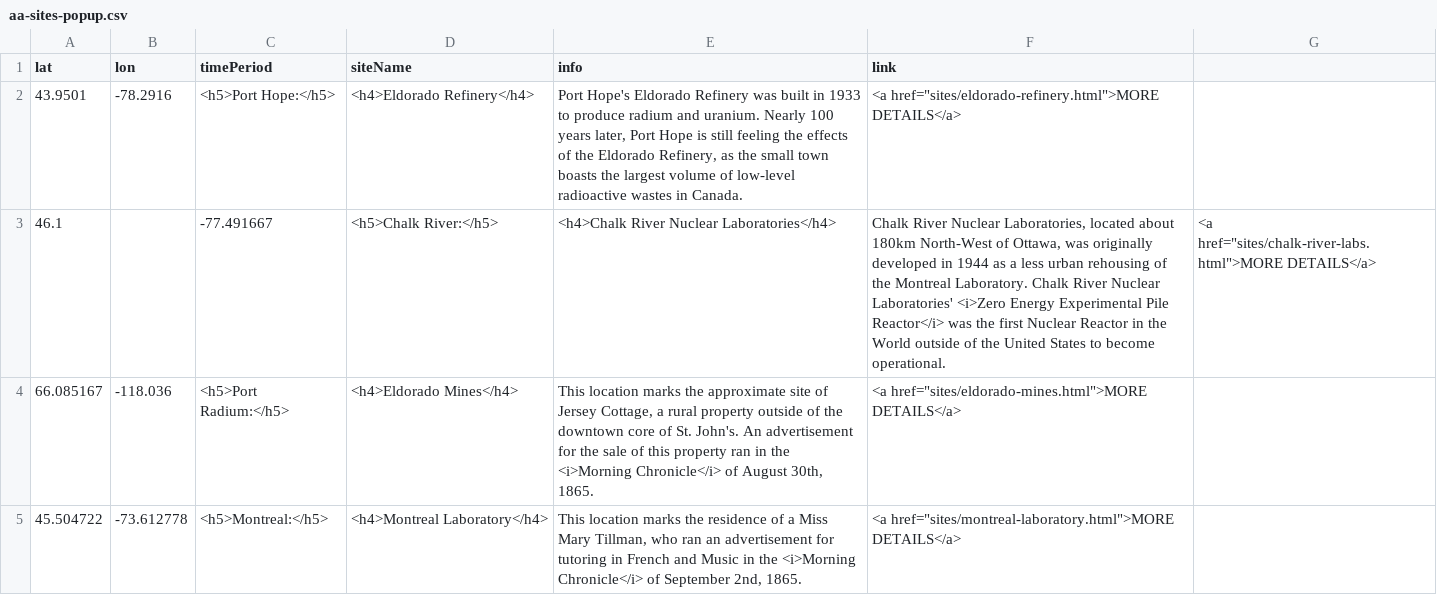
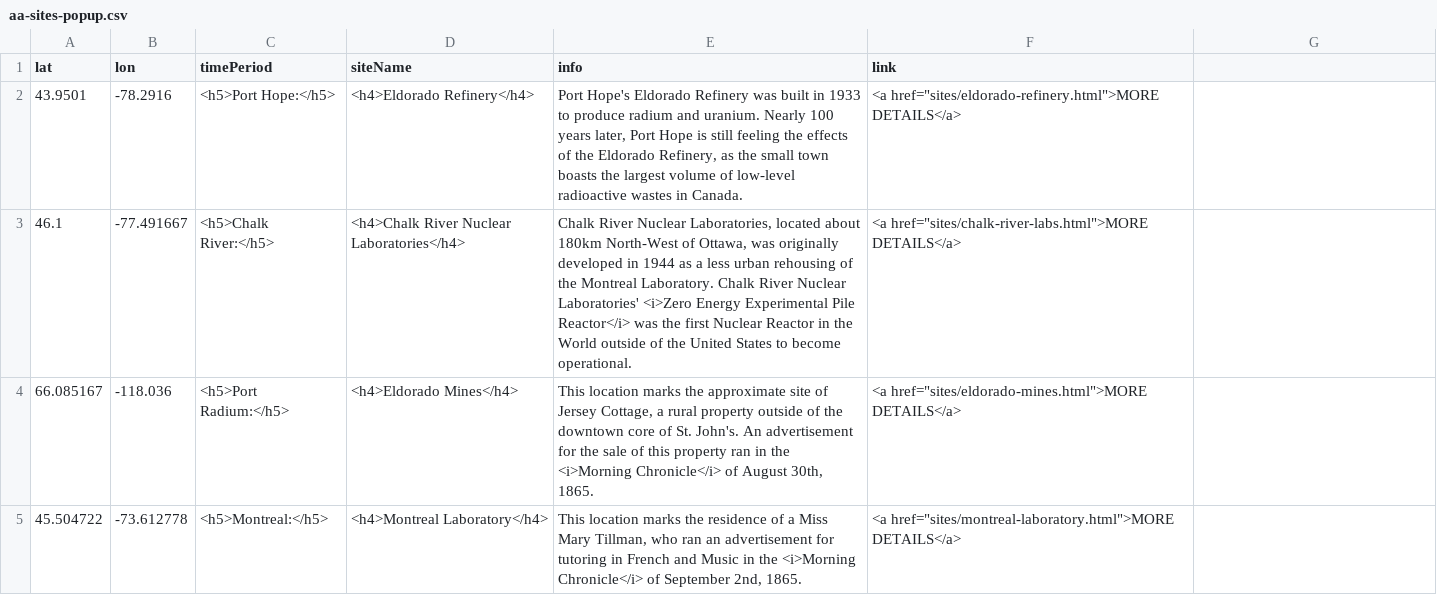
Before and after one commit to smol023/FNMI, a CSV file: sites/aa-sites-popup.csv, drawn as a sheet.

Commit message:
Update aa-sites-popup.csv

```diff
--- a/sites/aa-sites-popup.csv
+++ b/sites/aa-sites-popup.csv
@@ -2,3 +2,3 @@ lat,lon,timePeriod,siteName,info,link
 43.9501,-78.2916,<h5>Port Hope:</h5>,<h4>Eldorado Refinery</h4>,"Port Hope's Eldorado Refinery was built in 1933 to produce radium and uranium. Nearly 100 years later, Port Hope is still feeling the effects of the Eldorado Refinery, as the small town boasts the largest volume of low-level radioactive wastes in Canada.",<a href="sites/eldorado-refinery.html">MORE DETAILS</a>
-46.1,,-77.491667,<h5>Chalk River:</h5>,<h4>Chalk River Nuclear Laboratories</h4>,"Chalk River Nuclear Laboratories, located about 180km North-West of Ottawa, was originally developed in 1944 as a less urban rehousing of the Montreal Laboratory. Chalk River Nuclear Laboratories' <i>Zero Energy Experimental Pile Reactor</i> was the first Nuclear Reactor  in the World outside of the United States to become operational.",<a href="sites/chalk-river-labs.html">MORE DETAILS</a>
+46.1,-77.491667,<h5>Chalk River:</h5>,<h4>Chalk River Nuclear Laboratories</h4>,"Chalk River Nuclear Laboratories, located about 180km North-West of Ottawa, was originally developed in 1944 as a less urban rehousing of the Montreal Laboratory. Chalk River Nuclear Laboratories' <i>Zero Energy Experimental Pile Reactor</i> was the first Nuclear Reactor  in the World outside of the United States to become operational.",<a href="sites/chalk-river-labs.html">MORE DETAILS</a>
 66.085167,-118.036,<h5>Port Radium:</h5>,<h4>Eldorado Mines</h4>,"This location marks the approximate site of Jersey Cottage, a rural property outside of the downtown core of St. John's. An advertisement for the sale of this property ran in the <i>Morning Chronicle</i> of August 30th, 1865.",<a href="sites/eldorado-mines.html">MORE DETAILS</a>
```
